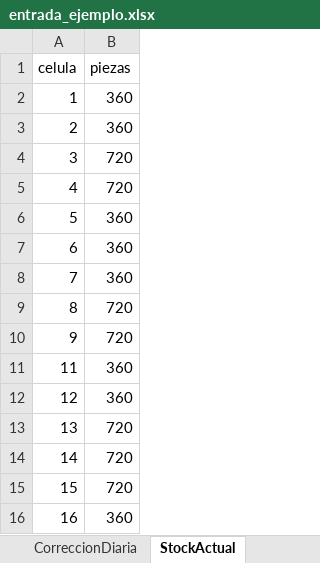
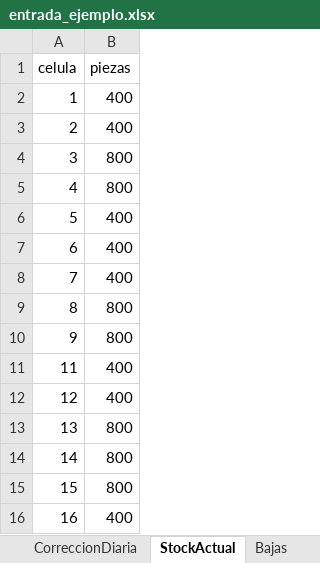
Before and after one commit to danilarrea04-a11y/Navarra-Talent-App, an Excel workbook: Claude code/kwd_motor/data/entrada_ejemplo.xlsx, sheet StockActual, drawn as a sheet; values as stored, in another font and other column widths than the file's, no borders; the diff names each change by its address in the sheet, - before the commit and + after, or states it on an @@ line.

Commit message:
App v2: piezas, camiones por ciclos, personal entero y trabajadores enumerados, tiempo real y contingencia
- Pedidos de piezas individuales por tipo (VE/COMB), sin ensamblaje
- Expediciones cada 1,5 h (16 ciclos/día) con los camiones de 15 m² necesarios
- El stock de seguridad puede consumirse por expedición y se repone con prioridad máxima
- Franja solar 11-14 h; la célula 10 no puede pararse ni averiarse
- Entrada manual: bajas por turno (todos los roles), paradas (programadas/avería) y demanda
- Personal entero por hora y plantilla por turno; trabajadores enumerados asignados puesto a puesto
- Pestañas Planta en tiempo real, Trabajadores y Contingencia; recálculo automático
- Corregido el stock desfasado en incidencias encadenadas
- Definición del plan manual; demo con 1.500 coches/día (2:1 combustión:VE)

```diff
--- a/Claude code/kwd_motor/data/entrada_ejemplo.xlsx (sheet StockActual)
+++ b/Claude code/kwd_motor/data/entrada_ejemplo.xlsx (sheet StockActual)
-B2:B3 (piezas): 360
+B2:B3 (piezas): 400
-B4:B5 (piezas): 720
+B4:B5 (piezas): 800
-B6:B8 (piezas): 360
+B6:B8 (piezas): 400
-B9:B10 (piezas): 720
+B9:B10 (piezas): 800
-B11:B12 (piezas): 360
+B11:B12 (piezas): 400
-B13:B15 (piezas): 720
+B13:B15 (piezas): 800
-B16 (piezas): 360
+B16 (piezas): 400
```
Also changed, not shown: sheet BajasTrabajadores, sheet Parametros, sheet Bajas, sheet Paradas, sheet DemandaSemanal, sheet Celulas, 2 more sheets, other sheet tabs, Claude code/kwd_motor/data/escenario_contingencia.xlsx, 17 other files.
